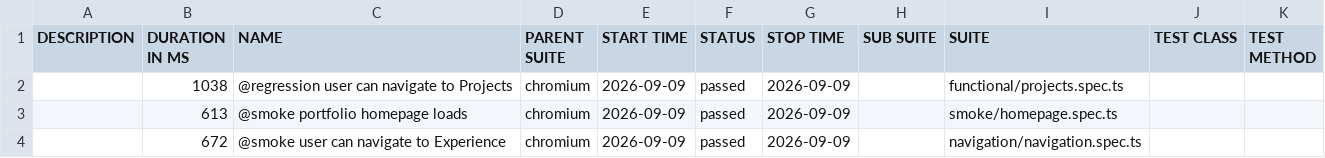
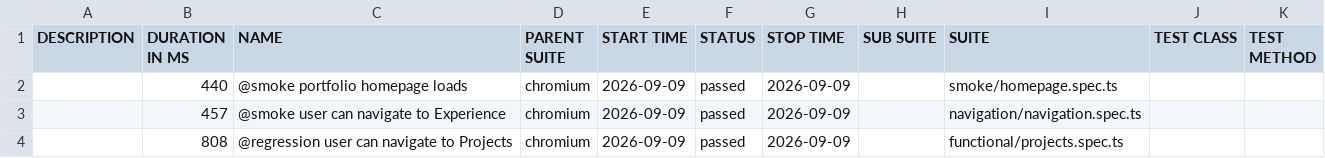
Before and after one commit to vivekpinto/personal-website, a CSV file: allure-history/data/suites.csv, drawn as a sheet.

```diff
--- a/allure-history/data/suites.csv
+++ b/allure-history/data/suites.csv
@@ -1,4 +1,4 @@
 "DESCRIPTION","DURATION IN MS","NAME","PARENT SUITE","START TIME","STATUS","STOP TIME","SUB SUITE","SUITE","TEST CLASS","TEST METHOD"
-"","1038","@regression user can navigate to Projects","chromium","2026-09-09","passed","2026-09-09","","functional/projects.spec.ts","",""
-"","613","@smoke portfolio homepage loads","chromium","2026-09-09","passed","2026-09-09","","smoke/homepage.spec.ts","",""
-"","672","@smoke user can navigate to Experience","chromium","2026-09-09","passed","2026-09-09","","navigation/navigation.spec.ts","",""
+"","440","@smoke portfolio homepage loads","chromium","2026-09-09","passed","2026-09-09","","smoke/homepage.spec.ts","",""
+"","457","@smoke user can navigate to Experience","chromium","2026-09-09","passed","2026-09-09","","navigation/navigation.spec.ts","",""
+"","808","@regression user can navigate to Projects","chromium","2026-09-09","passed","2026-09-09","","functional/projects.spec.ts","",""
```
Also changed, not shown: 27 other files.
